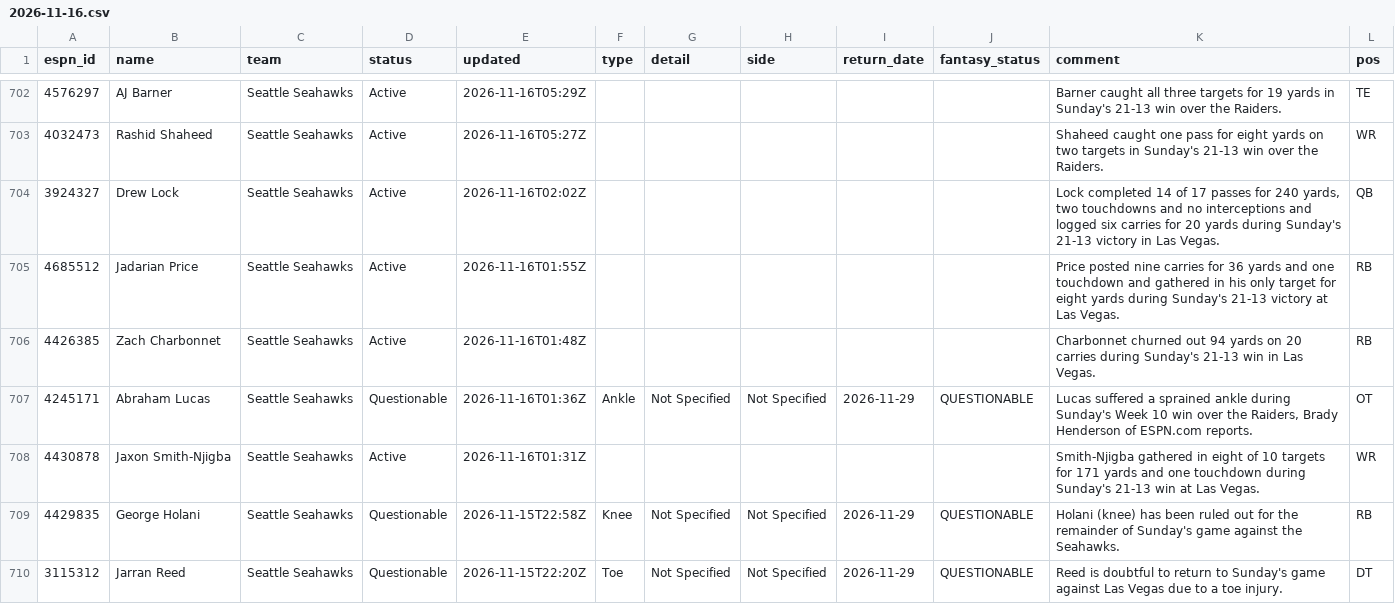
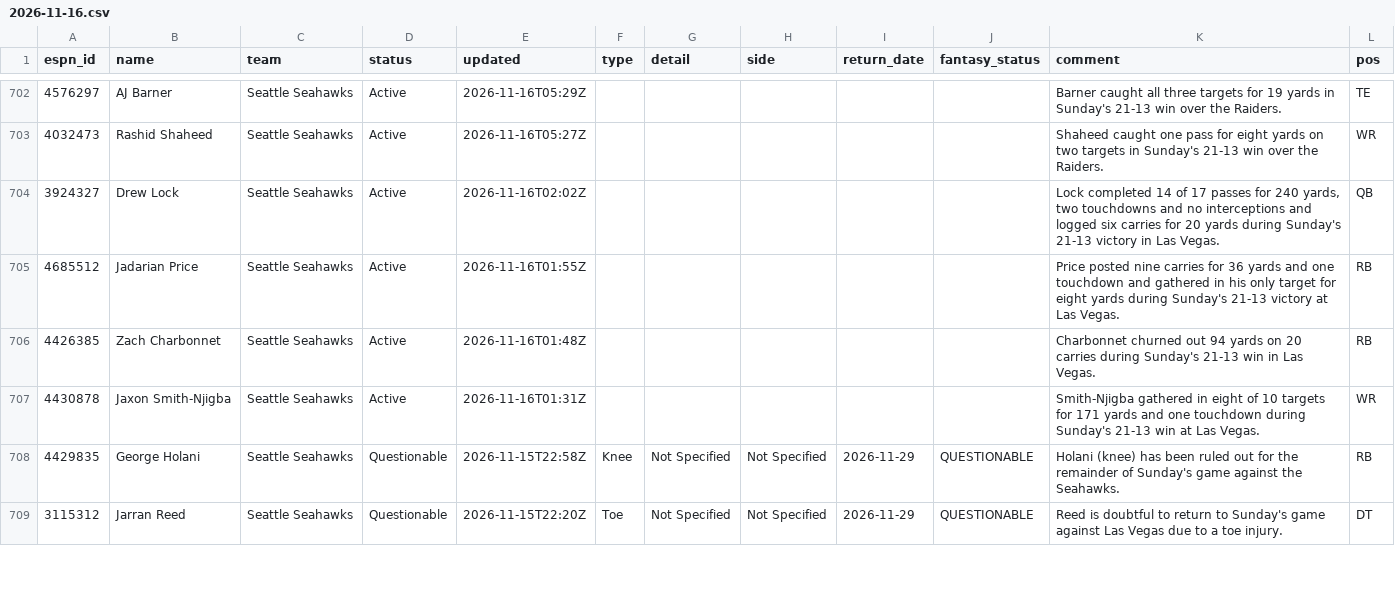
Before and after one commit to ChefJulio/nfl-edge, a CSV file: data/espn_injuries/2026-11-16.csv, drawn as a sheet; only a part is shown, gaps mark what is left out; the diff covers the shown part only.

```diff
--- a/data/espn_injuries/2026-11-16.csv
+++ b/data/espn_injuries/2026-11-16.csv
@@ -706,3 +706,2 @@ espn_id,name,team,status,updated,type,detail,side,return_date,fantasy_status,com
 4426385,Zach Charbonnet,Seattle Seahawks,Active,2026-11-16T01:48Z,,,,,,Charbonnet churned out 94 yards on 20 carries during Sunday's 21-13 win in Las Vegas.,RB
-4245171,Abraham Lucas,Seattle Seahawks,Questionable,2026-11-16T01:36Z,Ankle,Not Specified,Not Specified,2026-11-29,QUESTIONABLE,"Lucas suffered a sprained ankle during Sunday's Week 10 win over the Raiders, Brady Henderson of ESPN.com reports.",OT
 4430878,Jaxon Smith-Njigba,Seattle Seahawks,Active,2026-11-16T01:31Z,,,,,,Smith-Njigba gathered in eight of 10 targets for 171 yards and one touchdown during Sunday's 21-13 win at Las Vegas.,WR
```
Also changed, not shown: 3 added rows, 2 removed rows and 12 edited cells elsewhere in this file, 3 other files.
